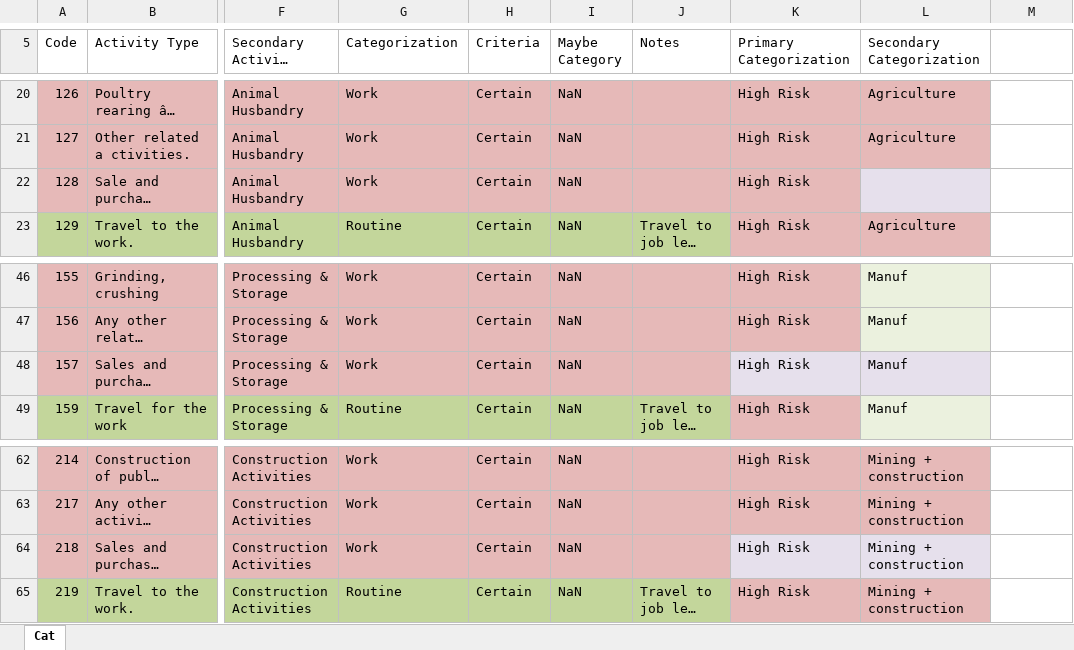
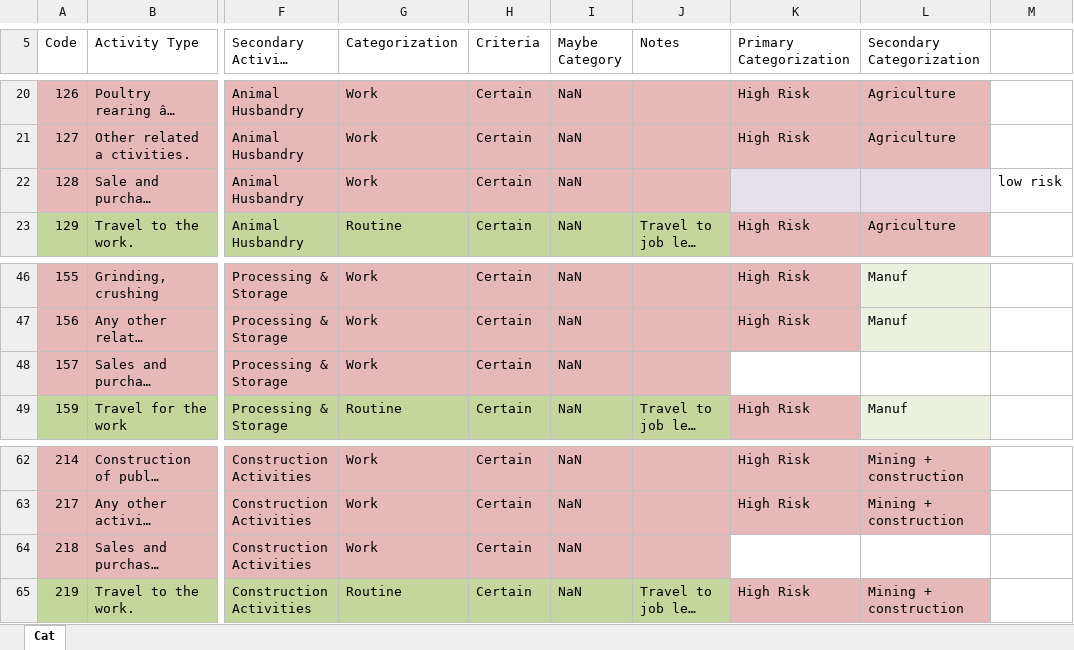
Before and after one commit to ClimateImpactLab/labor-code-release-2020, an Excel workbook: 1_assemble_dataset/time_use/surveys/codebooks/India_Categorization_Codes.xlsx, sheet Cat, drawn as a sheet; only a part is shown, gaps mark what is left out; long unchanged cells end in …; values as stored, in another font and other column widths than the file's, no borders; the diff covers the shown part only; the diff names each change by its address in the sheet, - before the commit and + after, or states it on an @@ line.

```diff
--- a/1_assemble_dataset/time_use/surveys/codebooks/India_Categorization_Codes.xlsx (sheet Cat)
+++ b/1_assemble_dataset/time_use/surveys/codebooks/India_Categorization_Codes.xlsx (sheet Cat)
-K22 (Primary Categorization): High Risk
+K22 (Primary Categorization): (empty)
-K22 fill: #E6B9B8
+K22 fill: #E6E0EC
-M22: (empty)
+M22: low risk
-K48 (Primary Categorization): High Risk
+K48 (Primary Categorization): (empty)
-K48:L48 fill: #E6E0EC
+K48:L48 fill: none
-L48 (Secondary Categorization): Manuf
+L48 (Secondary Categorization): (empty)
-K64 (Primary Categorization): High Risk
+K64 (Primary Categorization): (empty)
-K64:L64 fill: #E6E0EC
+K64:L64 fill: none
-L64 (Secondary Categorization): Mining + construction
+L64 (Secondary Categorization): (empty)
```
Also changed, not shown: 15 edited cells and cell formats elsewhere in this sheet, 9 other files.
